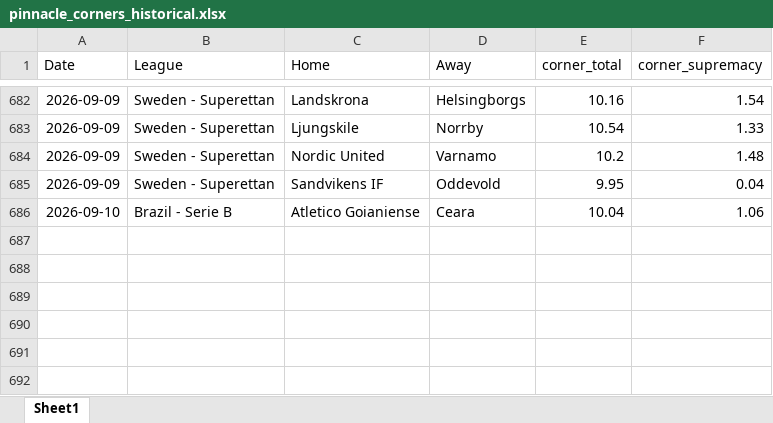
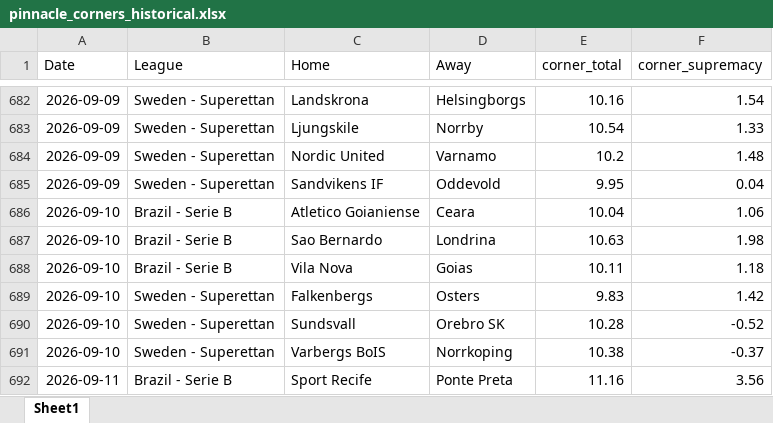
Before and after one commit to super-luke-chambers/pin_scraper, an Excel workbook: outputs/pinnacle_corners_historical.xlsx, sheet Sheet1, drawn as a sheet; only a part is shown, gaps mark what is left out; values as stored, in another font and other column widths than the file's, no borders; the diff names each change by its address in the sheet, - before the commit and + after, or states it on an @@ line.

```diff
--- a/outputs/pinnacle_corners_historical.xlsx (sheet Sheet1)
+++ b/outputs/pinnacle_corners_historical.xlsx (sheet Sheet1)
+row 687: 2026-09-10 | Brazil - Serie B | Sao Bernardo | Londrina | 10.63 | 1.98
+row 688: 2026-09-10 | Brazil - Serie B | Vila Nova | Goias | 10.11 | 1.18
+row 689: 2026-09-10 | Sweden - Superettan | Falkenbergs | Osters | 9.83 | 1.42
+row 690: 2026-09-10 | Sweden - Superettan | Sundsvall | Orebro SK | 10.28 | -0.52
+row 691: 2026-09-10 | Sweden - Superettan | Varbergs BoIS | Norrkoping | 10.38 | -0.37
+row 692: 2026-09-11 | Brazil - Serie B | Sport Recife | Ponte Preta | 11.16 | 3.56
```
Also changed, not shown: outputs/pinnacle_odds_data.xlsx, 2 other files.
